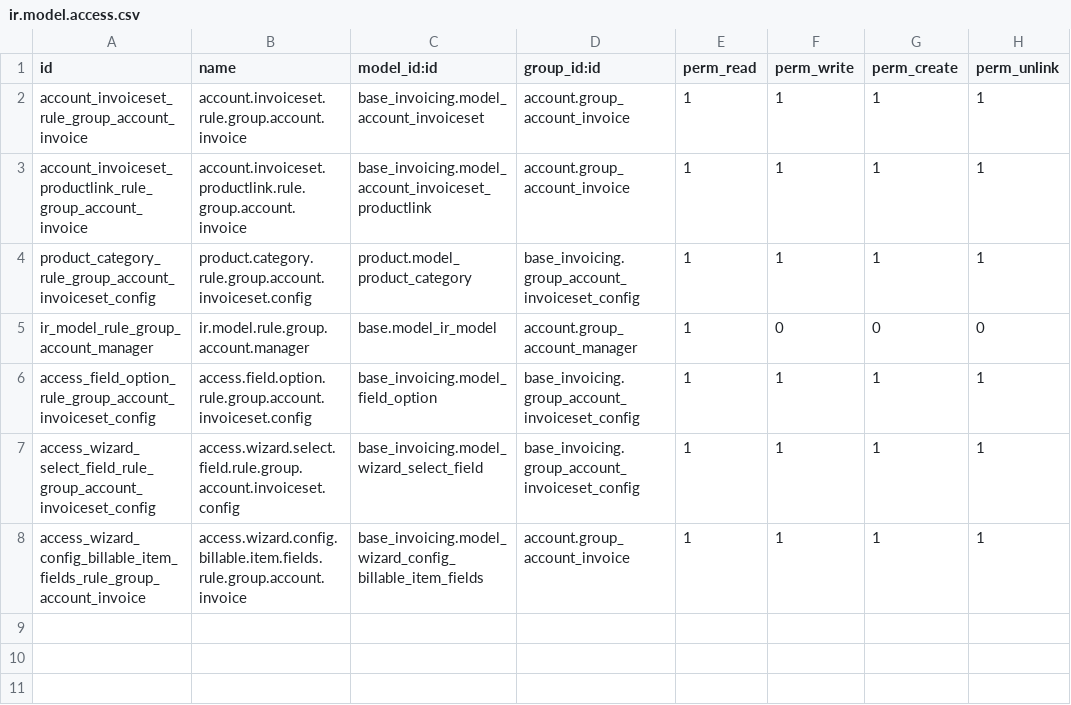
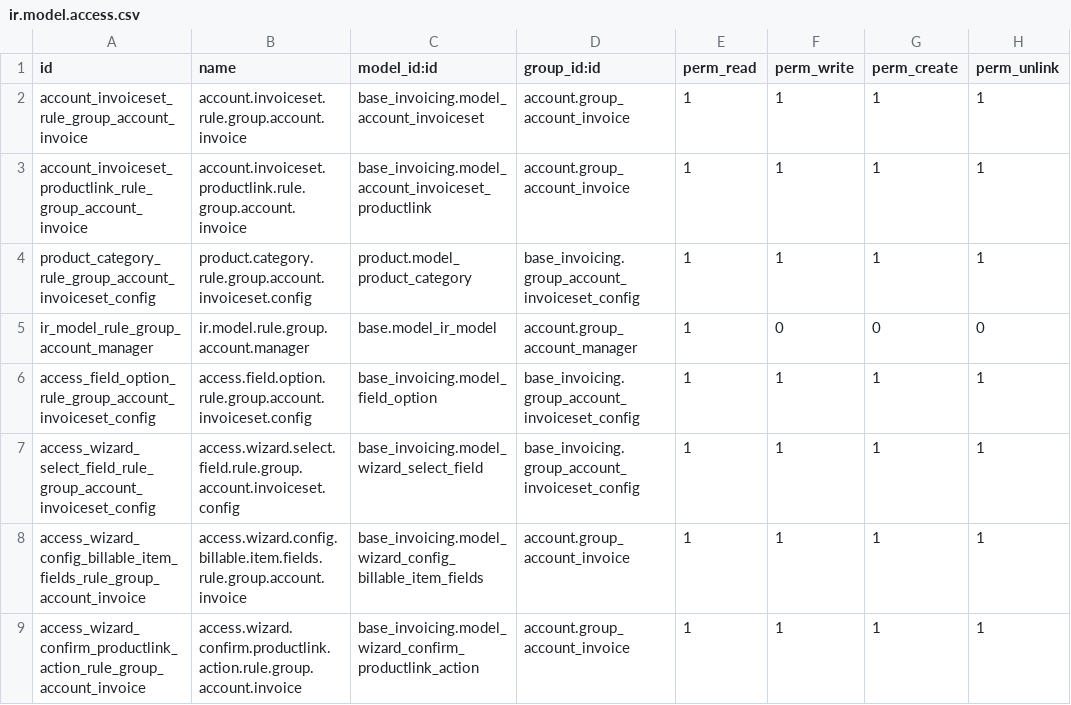
Before and after one commit to MovalAgroingenieria/abs, a CSV file: base_invoicing/security/ir.model.access.csv, drawn as a sheet; the diff names each change by its address in the sheet, - before the commit and + after, or states it on an @@ line.

Commit message:
[UPD] base_invoicing: changes in account.move.line model.

```diff
--- a/base_invoicing/security/ir.model.access.csv
+++ b/base_invoicing/security/ir.model.access.csv
+row 9: access_wizard_confirm_productlink_action_rule_group_account_invoice | access.wizard.confirm.productlink.action.rule.group.account.invoice | base_invoicing.model_wizard_confirm_productlink_action | account.group_account_invoice | 1 | 1 | 1 | 1
```
Also changed, not shown: 11 other files.
